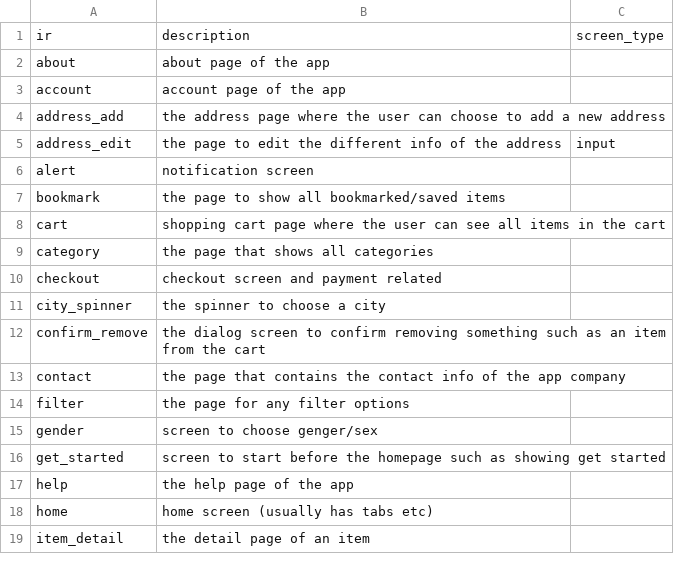
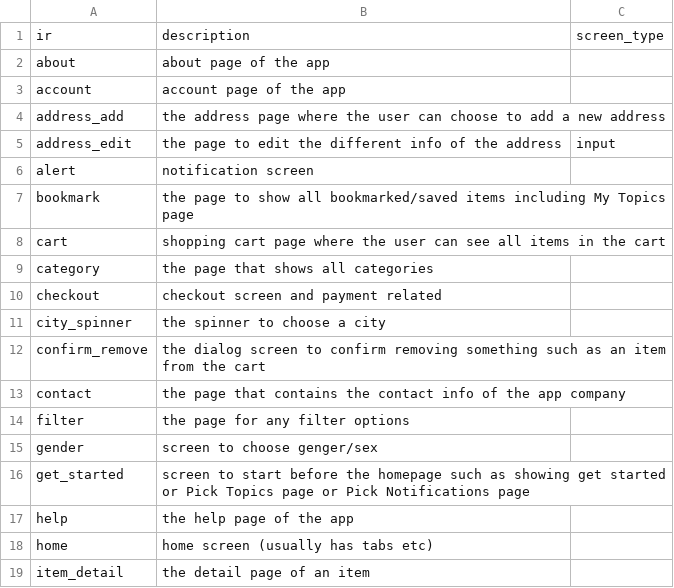
Before and after one commit to felicitia/UsageTesting-Repo, a CSV file: IR/screen_ir.csv, drawn as a sheet; only a part is shown.

Commit message:
fixed interests

```diff
--- a/IR/screen_ir.csv
+++ b/IR/screen_ir.csv
@@ -6,3 +6,3 @@ address_edit,the page to edit the different info of the address,input
 alert,notification screen,
-bookmark,the page to show all bookmarked/saved items,
+bookmark,the page to show all bookmarked/saved items including My Topics page,
 cart,shopping cart page where the user can see all items in the cart,
@@ -15,3 +15,3 @@ filter,the page for any filter options,
 gender,screen to choose genger/sex,
-get_started,screen to start before the homepage such as showing get started,
+get_started,screen to start before the homepage such as showing get started or Pick Topics page or Pick Notifications page,
 help,the help page of the app,
```
